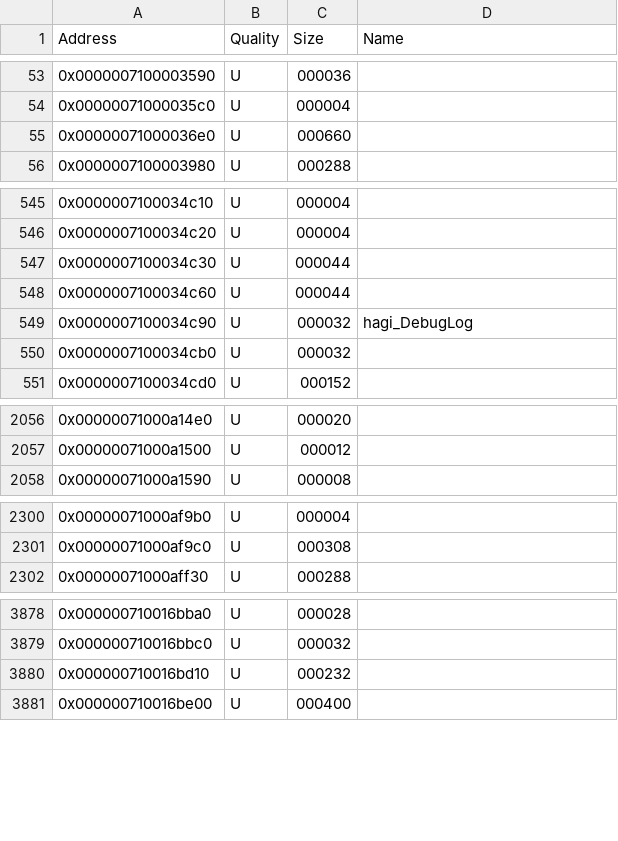
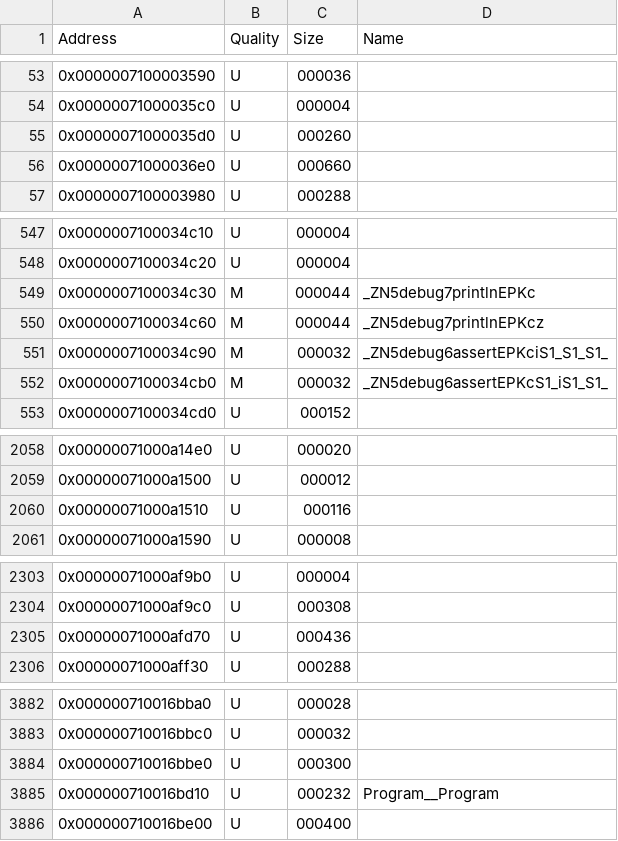
Before and after one commit to GRAnimated/Hagi, a CSV file: data/hagi_functions.csv, drawn as a sheet; only a part is shown, gaps mark what is left out; the diff covers the shown part only.

Commit message:
Start mapping out `HagiApplication` symbols

```diff
--- a/data/hagi_functions.csv
+++ b/data/hagi_functions.csv
@@ -54,2 +54,3 @@ Address,Quality,Size,Name
 0x00000071000035c0,U,000004,
+0x00000071000035d0,U,000260,
 0x00000071000036e0,U,000660,
@@ -546,6 +548,6 @@ Address,Quality,Size,Name
 0x0000007100034c20,U,000004,
-0x0000007100034c30,U,000044,
-0x0000007100034c60,U,000044,
-0x0000007100034c90,U,000032,hagi_DebugLog
-0x0000007100034cb0,U,000032,
+0x0000007100034c30,M,000044,_ZN5debug7printlnEPKc
+0x0000007100034c60,M,000044,_ZN5debug7printlnEPKcz
+0x0000007100034c90,M,000032,_ZN5debug6assertEPKciS1_S1_S1_
+0x0000007100034cb0,M,000032,_ZN5debug6assertEPKcS1_iS1_S1_
 0x0000007100034cd0,U,000152,
@@ -2057,2 +2059,3 @@ Address,Quality,Size,Name
 0x00000071000a1500,U,000012,
+0x00000071000a1510,U,000116,
 0x00000071000a1590,U,000008,
@@ -2301,2 +2304,3 @@ Address,Quality,Size,Name
 0x00000071000af9c0,U,000308,
+0x00000071000afd70,U,000436,
 0x00000071000aff30,U,000288,
@@ -3879,3 +3883,4 @@ Address,Quality,Size,Name
 0x000000710016bbc0,U,000032,
-0x000000710016bd10,U,000232,
+0x000000710016bbe0,U,000300,
+0x000000710016bd10,U,000232,Program__Program
 0x000000710016be00,U,000400,
```
Also changed, not shown: 2 added rows, 1 removed row and 19 edited cells elsewhere in this file, 13 other files.
